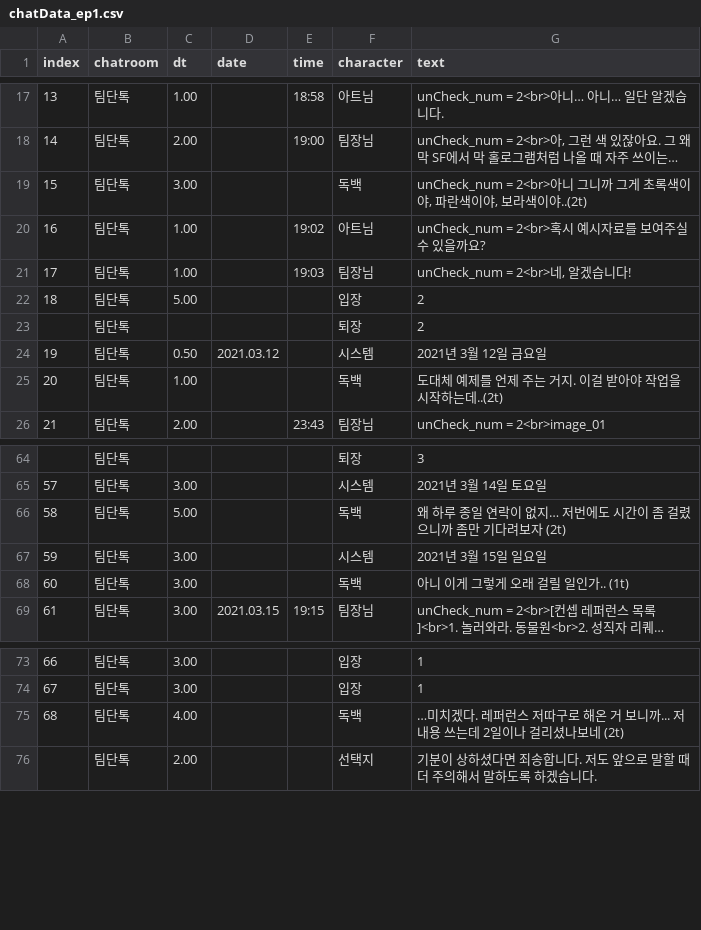
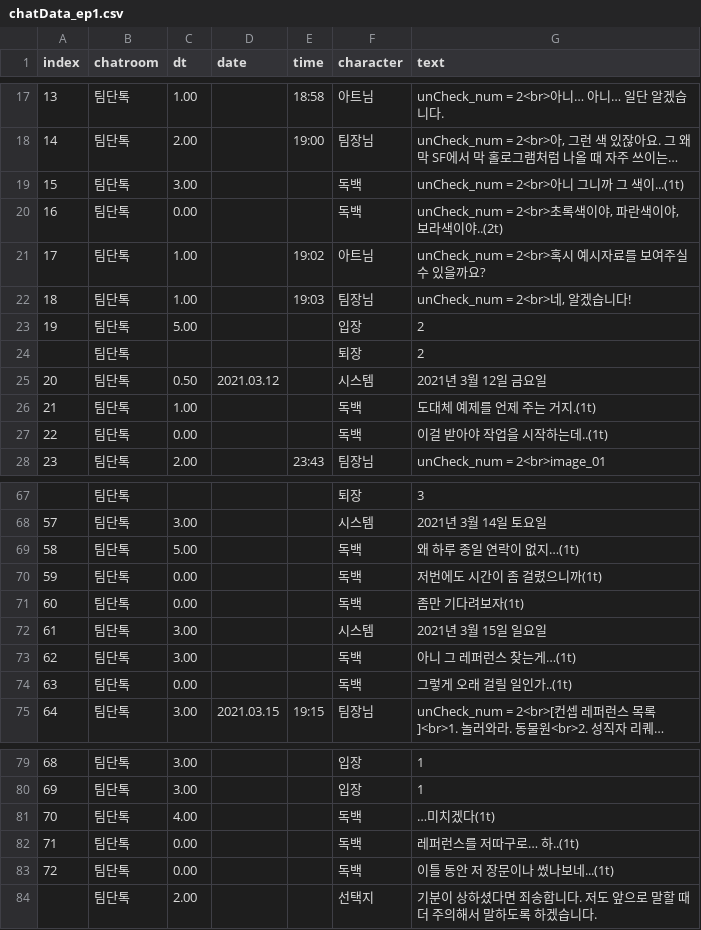
Before and after one commit to GM-4Masters/talk-simulation, a CSV file: Assets/Resources/chatData_ep1.csv, drawn as a sheet; only a part is shown, gaps mark what is left out; long unchanged cells end in …; addresses are those after the commit; the diff covers the shown part only; the diff names each change by its address in the sheet, - before the commit and + after, or states it on an @@ line.

```diff
--- a/Assets/Resources/chatData_ep1.csv
+++ b/Assets/Resources/chatData_ep1.csv
-G19 (text): …니까 그게 초록색이야, 파란색이야, 보라색이야..(2t)
+G19 (text): …니까 그 색이...(1t)
+row 20: 16 | 팀단톡 | 0.00 |  |  | 독백 | unCheck_num = 2<br>초록색이야, 파란색이야, 보라색이야..(2t)
@@ column A (index) renumbered from row 21 down @@
-G26 (text): 도대체 예제를 언제 주는 거지. 이걸 받아야 작업을 시작하는데..(2t)
+G26 (text): 도대체 예제를 언제 주는 거지.(1t)
+row 27: 22 | 팀단톡 | 0.00 |  |  | 독백 | 이걸 받아야 작업을 시작하는데..(1t)
-G69 (text): 왜 하루 종일 연락이 없지… 저번에도 시간이 좀 걸렸으니까 좀만 기다려보자 (2t)
+G69 (text): 왜 하루 종일 연락이 없지…(1t)
+row 70: 59 | 팀단톡 | 0.00 |  |  | 독백 | 저번에도 시간이 좀 걸렸으니까(1t)
+row 71: 60 | 팀단톡 | 0.00 |  |  | 독백 | 좀만 기다려보자(1t)
-G73 (text): 아니 이게 그렇게 오래 걸릴 일인가.. (1t)
+G73 (text): 아니 그 레퍼런스 찾는게…(1t)
+row 74: 63 | 팀단톡 | 0.00 |  |  | 독백 | 그렇게 오래 걸릴 일인가..(1t)
-G81 (text): …미치겠다. 레퍼런스 저따구로 해온 거 보니까... 저 내용 쓰는데 2일이나 걸리셨나보네 (2t)
+G81 (text): …미치겠다(1t)
+row 82: 71 | 팀단톡 | 0.00 |  |  | 독백 | 레퍼런스를 저따구로… 하..(1t)
+row 83: 72 | 팀단톡 | 0.00 |  |  | 독백 | 이틀 동안 저 장문이나 썼나보네...(1t)
```
Also changed, not shown: 2 added rows and 3 edited cells elsewhere in this file, Assets/Resources/chatData_ep2.csv, Assets/Resources/chatData_ep3.csv, 10 other files.
